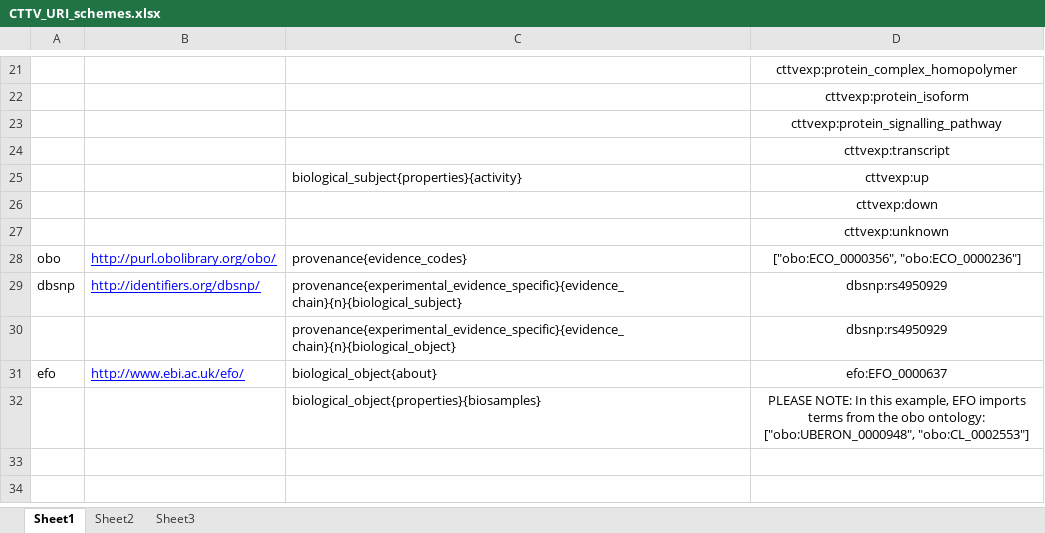
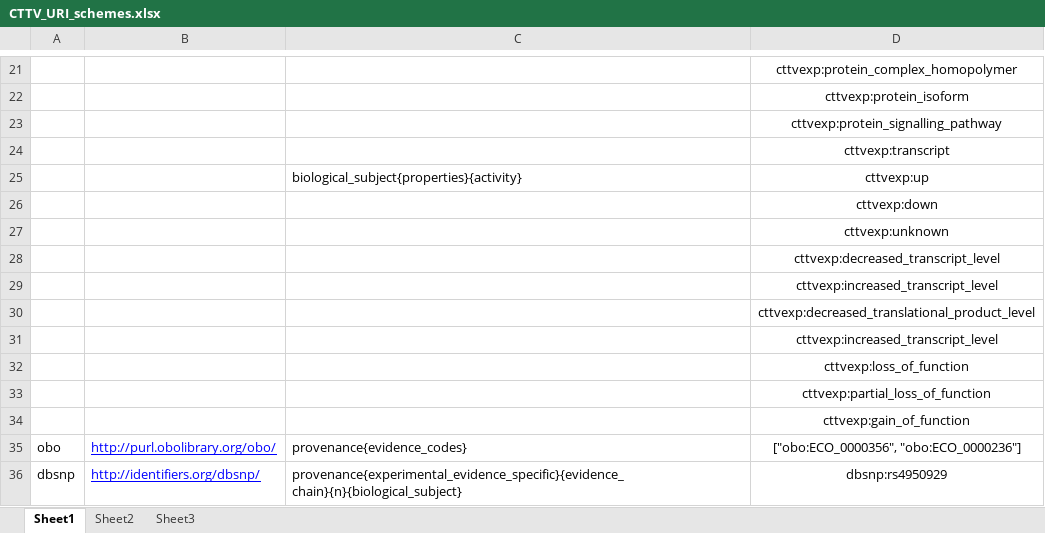
Before and after one commit to gkos-bio/input_data_format, an Excel workbook: CTTV_URI_schemes.xlsx, sheet Sheet1, drawn as a sheet; only a part is shown, gaps mark what is left out; the shorter side is filled out with more unchanged rows; values as stored, in another font and other column widths than the file's, no borders; table styles not drawn; the diff names each change by its address in the sheet, - before the commit and + after, or states it on an @@ line.

Commit message:
Added new cttvexp-up/down subclasses

```diff
--- a/CTTV_URI_schemes.xlsx (sheet Sheet1)
+++ b/CTTV_URI_schemes.xlsx (sheet Sheet1)
+row 28:  |  |  | cttvexp:decreased_transcript_level
+row 29:  |  |  | cttvexp:increased_transcript_level
+row 30:  |  |  | cttvexp:decreased_translational_product_level
+row 31:  |  |  | cttvexp:increased_transcript_level
+row 32:  |  |  | cttvexp:loss_of_function
+row 33:  |  |  | cttvexp:partial_loss_of_function
+row 34:  |  |  | cttvexp:gain_of_function
```
Also changed, not shown: 1 other file.
